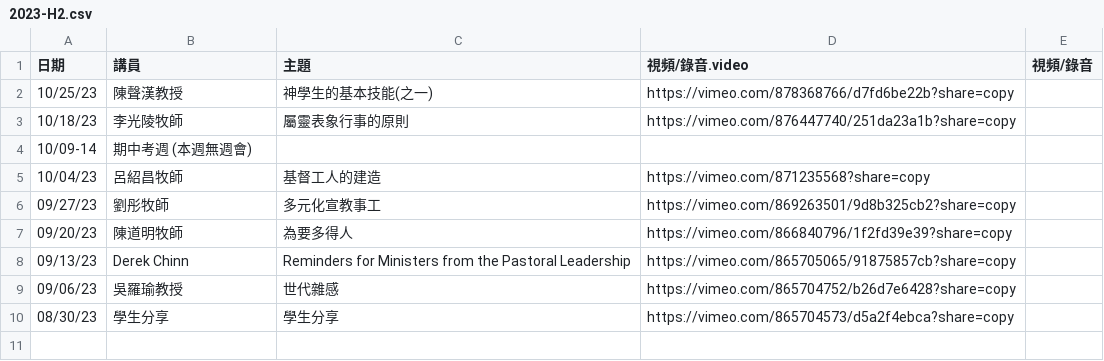
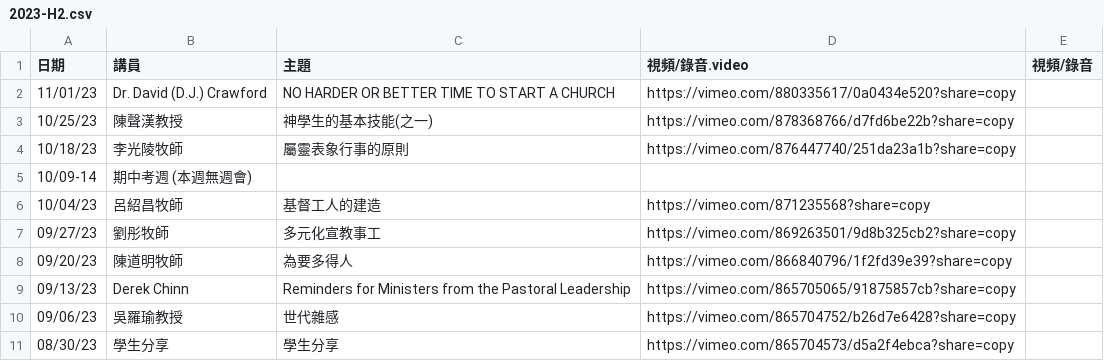
Before and after one commit to cwts-edu/cwts-web, a CSV file: src/data/csv/assembly/2023-H2.csv, drawn as a sheet.

Commit message:
update-assembly-video-1101
Update 11/01 assembly video on website

```diff
--- a/src/data/csv/assembly/2023-H2.csv
+++ b/src/data/csv/assembly/2023-H2.csv
@@ -1,2 +1,3 @@
 日期,講員,主題,視頻/錄音.video,視頻/錄音
+11/01/23,Dr. David (D.J.) Crawford,NO HARDER OR BETTER TIME TO START A CHURCH,https://vimeo.com/880335617/0a0434e520?share=copy,
 10/25/23,陳聲漢教授,神學生的基本技能(之一),https://vimeo.com/878368766/d7fd6be22b?share=copy,
```
Also changed, not shown: src/data/csv/assembly/upcoming.csv.
